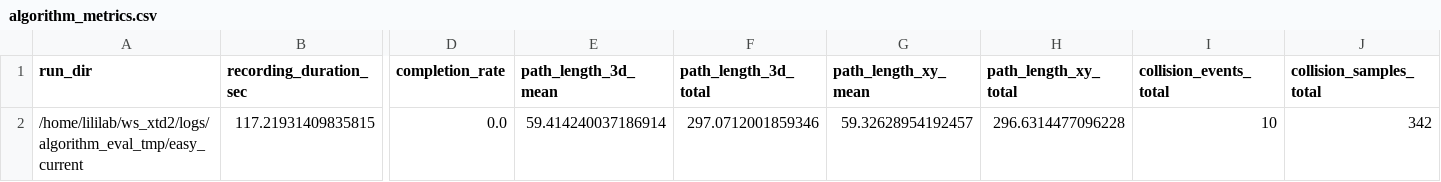
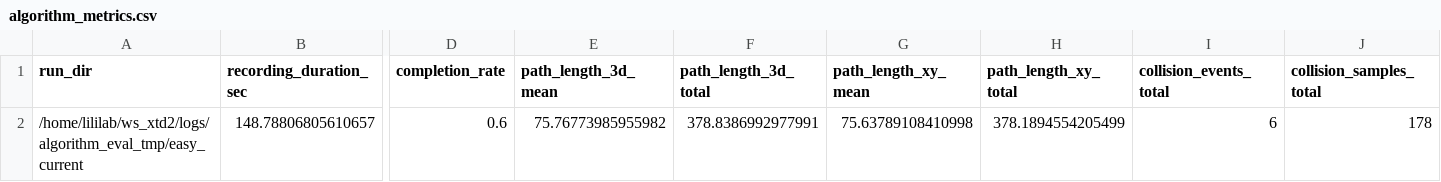
Before and after one commit to MurphyAurora/UAV, a CSV file: scripts/results/algorithm_eval_tmp/easy_current/algorithm_metrics.csv, drawn as a sheet; only a part is shown, gaps mark what is left out; removed rows and columns are numbered as before the commit, all else as after; rows hold the shown columns only; the diff names each change by its address in the sheet, - before the commit and + after, or states it on an @@ line.

```diff
--- a/scripts/results/algorithm_eval_tmp/easy_current/algorithm_metrics.csv
+++ b/scripts/results/algorithm_eval_tmp/easy_current/algorithm_metrics.csv
-row 2: /home/lililab/ws_xtd2/logs/algorithm_eval_tmp/easy_current | 117.21931409835815 | 0.0 | 59.414240037186914 | 297.0712001859346 | 59.32628954192457 | 296.6314477096228 | 10 | 342
+row 2: /home/lililab/ws_xtd2/logs/algorithm_eval_tmp/easy_current | 148.78806805610657 | 0.6 | 75.76773985955982 | 378.8386992977991 | 75.63789108410998 | 378.1894554205499 | 6 | 178
```
Also changed, not shown: scripts/results/algorithm_eval_tmp/hard_current/algorithm_metrics.csv, scripts/results/algorithm_eval_tmp/medium_current/algorithm_metrics.csv, 33 other files.
